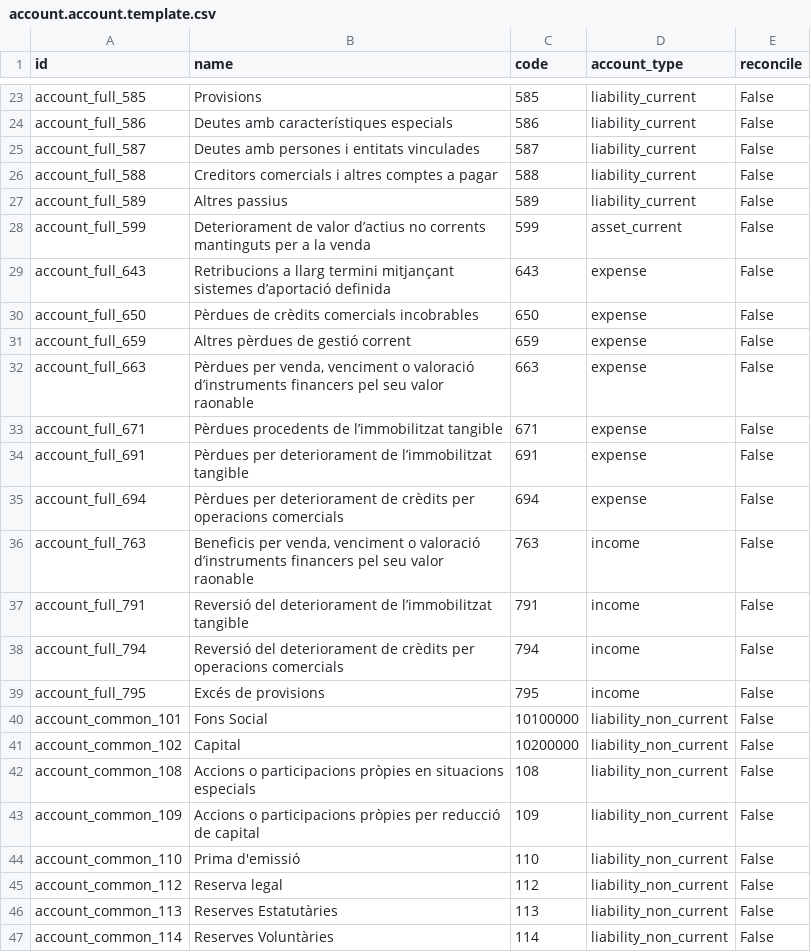
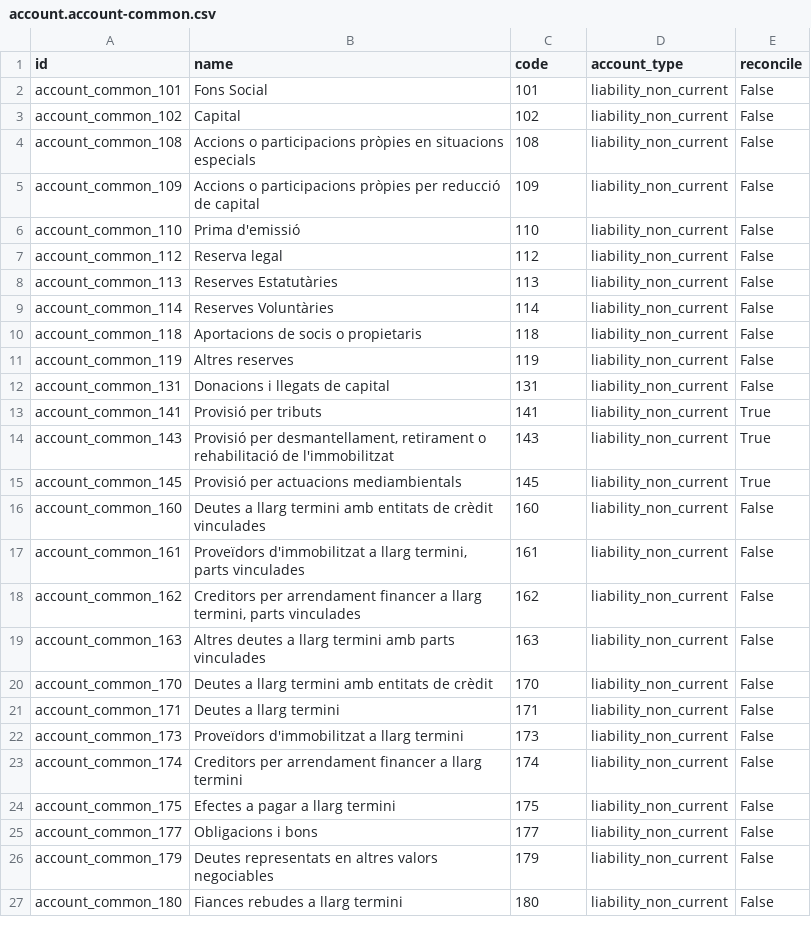
Before and after one commit to dalsina/l10n_ad, a CSV file: l10n_ad/data/account.account-common.csv (was l10n_ad/data/account.account.template.csv), drawn as a sheet; only a part is shown, gaps mark what is left out; the shorter side is filled out with more unchanged rows; the diff covers the shown part only.

Commit message:
[UPD] Refactor Andorra accounting data: remove old chart template, add new CSV files for common and full accounts, and restore chart template XML with updated structure.

```diff
--- a/l10n_ad/data/account.account.template.csv
+++ b/l10n_ad/data/account.account-common.csv
@@ -23,20 +2,3 @@
-"account_full_585","Provisions","585","liability_current","False"
-"account_full_586","Deutes amb característiques especials","586","liability_current","False"
-"account_full_587","Deutes amb persones i entitats vinculades","587","liability_current","False"
-"account_full_588","Creditors comercials i altres comptes a pagar","588","liability_current","False"
-"account_full_589","Altres passius","589","liability_current","False"
-"account_full_599","Deteriorament de valor d’actius no corrents mantinguts per a la venda","599","asset_current","False"
-"account_full_643","Retribucions a llarg termini mitjançant sistemes d’aportació definida","643","expense","False"
-"account_full_650","Pèrdues de crèdits comercials incobrables","650","expense","False"
-"account_full_659","Altres pèrdues de gestió corrent","659","expense","False"
-"account_full_663","Pèrdues per venda, venciment o valoració d’instruments financers pel seu valor raonable","663","expense","False"
-"account_full_671","Pèrdues procedents de l’immobilitzat tangible","671","expense","False"
-"account_full_691","Pèrdues per deteriorament de l’immobilitzat tangible","691","expense","False"
-"account_full_694","Pèrdues per deteriorament de crèdits per operacions comercials","694","expense","False"
-"account_full_763","Beneficis per venda, venciment o valoració d’instruments financers pel seu valor raonable","763","income","False"
-"account_full_791","Reversió del deteriorament de l’immobilitzat tangible","791","income","False"
-"account_full_794","Reversió del deteriorament de crèdits per operacions comercials","794","income","False"
-"account_full_795","Excés de provisions","795","income","False"
-"account_common_101","Fons Social","10100000","liability_non_current","False"
-"account_common_102","Capital","10200000","liability_non_current","False"
+"account_common_101","Fons Social","101","liability_non_current","False"
+"account_common_102","Capital","102","liability_non_current","False"
 "account_common_108","Accions o participacions pròpies en situacions especials","108","liability_non_current","False"
```
Also changed, not shown: 21 removed rows elsewhere in this file, 3 other files.
